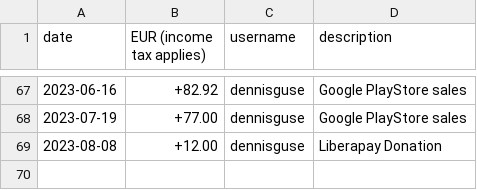
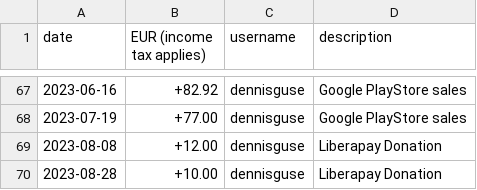
Before and after one commit to OpenTracksApp/governance, a CSV file: finance.csv, drawn as a sheet; only a part is shown, gaps mark what is left out; the diff names each change by its address in the sheet, - before the commit and + after, or states it on an @@ line.

Commit message:
Update finance.csv

```diff
--- a/finance.csv
+++ b/finance.csv
+row 70: 2023-08-28 | +10.00 | dennisguse | Liberapay Donation
```
